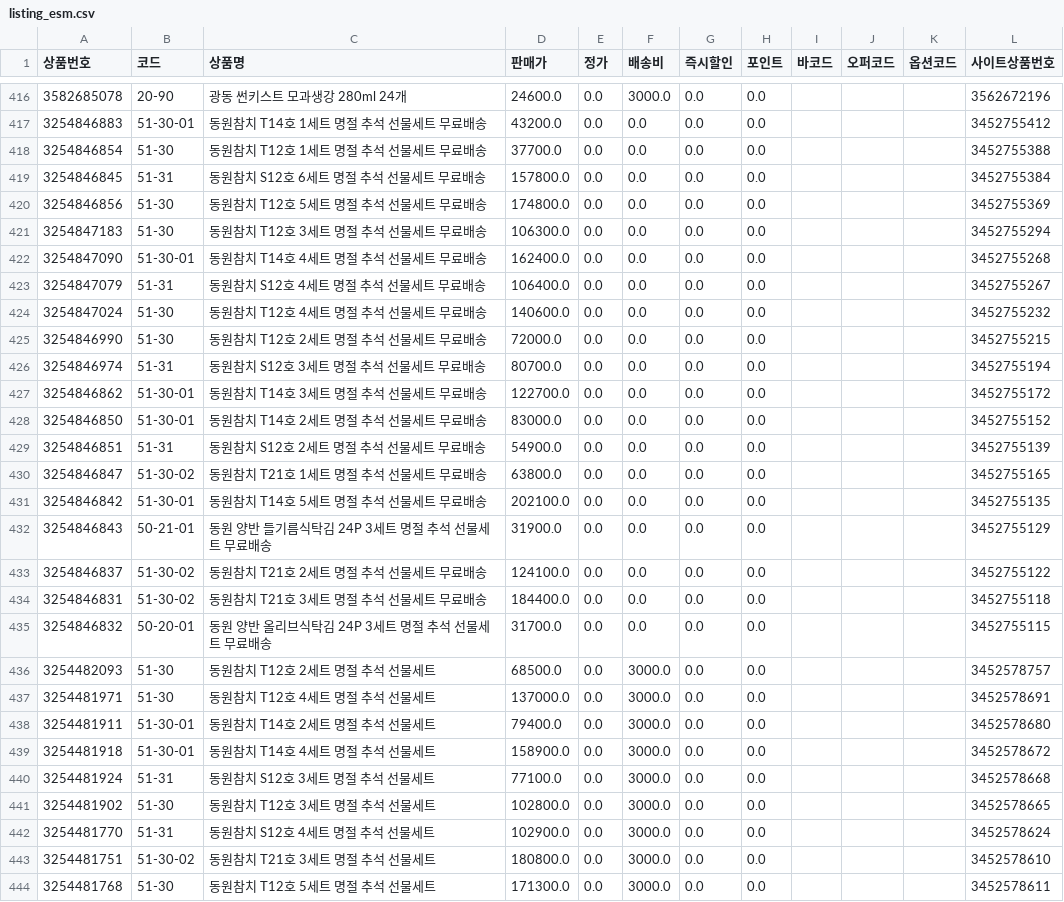
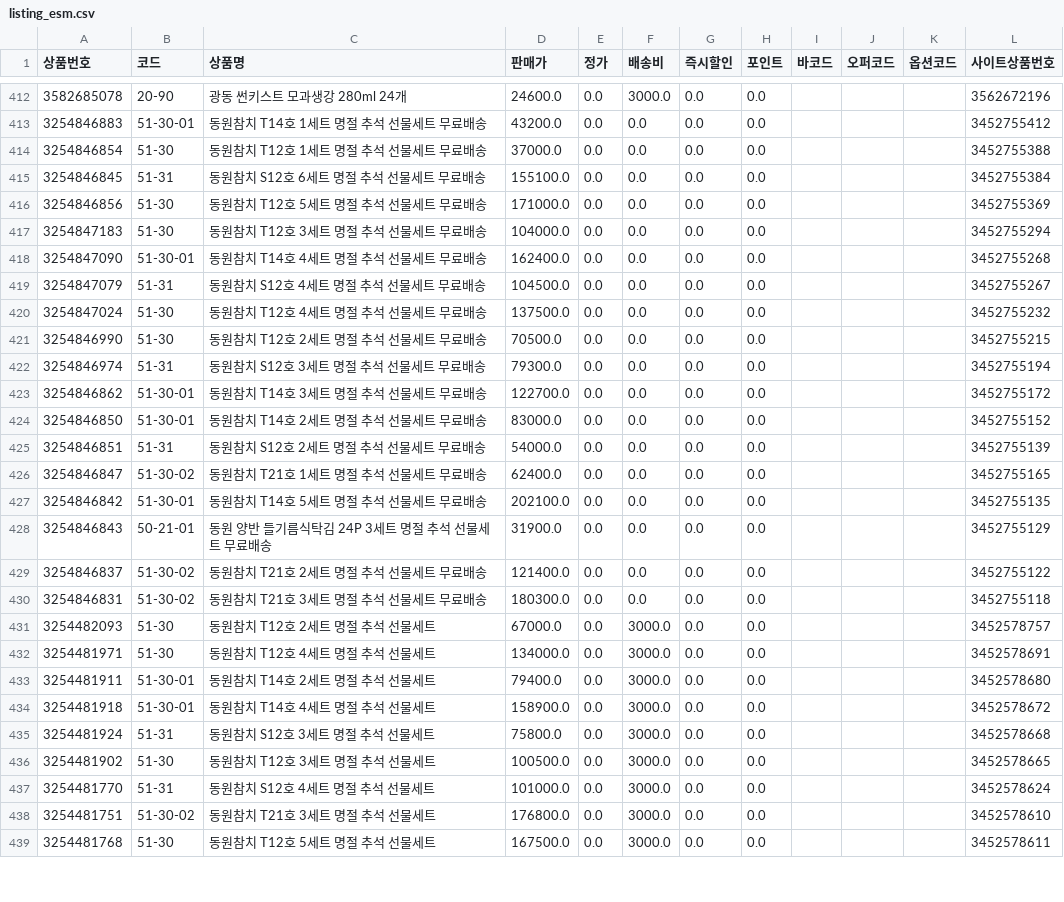
Before and after one commit to OURPROJECTDAO/work-automation-app, a CSV file: reference/listing_esm.csv, drawn as a sheet; only a part is shown, gaps mark what is left out; the diff covers the shown part only.

Commit message:
data(listing): esm 갱신 (1279건)

```diff
--- a/reference/listing_esm.csv
+++ b/reference/listing_esm.csv
@@ -417,28 +413,27 @@
 3254846883,51-30-01,동원참치 T14호 1세트 명절 추석 선물세트 무료배송,43200.0,0.0,0.0,0.0,0.0,,,,3452755412
-3254846854,51-30,동원참치 T12호 1세트 명절 추석 선물세트 무료배송,37700.0,0.0,0.0,0.0,0.0,,,,3452755388
-3254846845,51-31,동원참치 S12호 6세트 명절 추석 선물세트 무료배송,157800.0,0.0,0.0,0.0,0.0,,,,3452755384
-3254846856,51-30,동원참치 T12호 5세트 명절 추석 선물세트 무료배송,174800.0,0.0,0.0,0.0,0.0,,,,3452755369
-3254847183,51-30,동원참치 T12호 3세트 명절 추석 선물세트 무료배송,106300.0,0.0,0.0,0.0,0.0,,,,3452755294
+3254846854,51-30,동원참치 T12호 1세트 명절 추석 선물세트 무료배송,37000.0,0.0,0.0,0.0,0.0,,,,3452755388
+3254846845,51-31,동원참치 S12호 6세트 명절 추석 선물세트 무료배송,155100.0,0.0,0.0,0.0,0.0,,,,3452755384
+3254846856,51-30,동원참치 T12호 5세트 명절 추석 선물세트 무료배송,171000.0,0.0,0.0,0.0,0.0,,,,3452755369
+3254847183,51-30,동원참치 T12호 3세트 명절 추석 선물세트 무료배송,104000.0,0.0,0.0,0.0,0.0,,,,3452755294
 3254847090,51-30-01,동원참치 T14호 4세트 명절 추석 선물세트 무료배송,162400.0,0.0,0.0,0.0,0.0,,,,3452755268
-3254847079,51-31,동원참치 S12호 4세트 명절 추석 선물세트 무료배송,106400.0,0.0,0.0,0.0,0.0,,,,3452755267
-3254847024,51-30,동원참치 T12호 4세트 명절 추석 선물세트 무료배송,140600.0,0.0,0.0,0.0,0.0,,,,3452755232
-3254846990,51-30,동원참치 T12호 2세트 명절 추석 선물세트 무료배송,72000.0,0.0,0.0,0.0,0.0,,,,3452755215
-3254846974,51-31,동원참치 S12호 3세트 명절 추석 선물세트 무료배송,80700.0,0.0,0.0,0.0,0.0,,,,3452755194
+3254847079,51-31,동원참치 S12호 4세트 명절 추석 선물세트 무료배송,104500.0,0.0,0.0,0.0,0.0,,,,3452755267
+3254847024,51-30,동원참치 T12호 4세트 명절 추석 선물세트 무료배송,137500.0,0.0,0.0,0.0,0.0,,,,3452755232
+3254846990,51-30,동원참치 T12호 2세트 명절 추석 선물세트 무료배송,70500.0,0.0,0.0,0.0,0.0,,,,3452755215
+3254846974,51-31,동원참치 S12호 3세트 명절 추석 선물세트 무료배송,79300.0,0.0,0.0,0.0,0.0,,,,3452755194
 3254846862,51-30-01,동원참치 T14호 3세트 명절 추석 선물세트 무료배송,122700.0,0.0,0.0,0.0,0.0,,,,3452755172
 3254846850,51-30-01,동원참치 T14호 2세트 명절 추석 선물세트 무료배송,83000.0,0.0,0.0,0.0,0.0,,,,3452755152
-3254846851,51-31,동원참치 S12호 2세트 명절 추석 선물세트 무료배송,54900.0,0.0,0.0,0.0,0.0,,,,3452755139
-3254846847,51-30-02,동원참치 T21호 1세트 명절 추석 선물세트 무료배송,63800.0,0.0,0.0,0.0,0.0,,,,3452755165
+3254846851,51-31,동원참치 S12호 2세트 명절 추석 선물세트 무료배송,54000.0,0.0,0.0,0.0,0.0,,,,3452755139
+3254846847,51-30-02,동원참치 T21호 1세트 명절 추석 선물세트 무료배송,62400.0,0.0,0.0,0.0,0.0,,,,3452755165
 3254846842,51-30-01,동원참치 T14호 5세트 명절 추석 선물세트 무료배송,202100.0,0.0,0.0,0.0,0.0,,,,3452755135
 3254846843,50-21-01,동원 양반 들기름식탁김 24P 3세트 명절 추석 선물세트 무료배송,31900.0,0.0,0.0,0.0,0.0,,,,3452755129
-3254846837,51-30-02,동원참치 T21호 2세트 명절 추석 선물세트 무료배송,124100.0,0.0,0.0,0.0,0.0,,,,3452755122
-3254846831,51-30-02,동원참치 T21호 3세트 명절 추석 선물세트 무료배송,184400.0,0.0,0.0,0.0,0.0,,,,3452755118
-3254846832,50-20-01,동원 양반 올리브식탁김 24P 3세트 명절 추석 선물세트 무료배송,31700.0,0.0,0.0,0.0,0.0,,,,3452755115
-3254482093,51-30,동원참치 T12호 2세트 명절 추석 선물세트,68500.0,0.0,3000.0,0.0,0.0,,,,3452578757
-3254481971,51-30,동원참치 T12호 4세트 명절 추석 선물세트,137000.0,0.0,3000.0,0.0,0.0,,,,3452578691
+3254846837,51-30-02,동원참치 T21호 2세트 명절 추석 선물세트 무료배송,121400.0,0.0,0.0,0.0,0.0,,,,3452755122
+3254846831,51-30-02,동원참치 T21호 3세트 명절 추석 선물세트 무료배송,180300.0,0.0,0.0,0.0,0.0,,,,3452755118
+3254482093,51-30,동원참치 T12호 2세트 명절 추석 선물세트,67000.0,0.0,3000.0,0.0,0.0,,,,3452578757
+3254481971,51-30,동원참치 T12호 4세트 명절 추석 선물세트,134000.0,0.0,3000.0,0.0,0.0,,,,3452578691
 3254481911,51-30-01,동원참치 T14호 2세트 명절 추석 선물세트,79400.0,0.0,3000.0,0.0,0.0,,,,3452578680
 3254481918,51-30-01,동원참치 T14호 4세트 명절 추석 선물세트,158900.0,0.0,3000.0,0.0,0.0,,,,3452578672
-3254481924,51-31,동원참치 S12호 3세트 명절 추석 선물세트,77100.0,0.0,3000.0,0.0,0.0,,,,3452578668
-3254481902,51-30,동원참치 T12호 3세트 명절 추석 선물세트,102800.0,0.0,3000.0,0.0,0.0,,,,3452578665
-3254481770,51-31,동원참치 S12호 4세트 명절 추석 선물세트,102900.0,0.0,3000.0,0.0,0.0,,,,3452578624
-3254481751,51-30-02,동원참치 T21호 3세트 명절 추석 선물세트,180800.0,0.0,3000.0,0.0,0.0,,,,3452578610
-3254481768,51-30,동원참치 T12호 5세트 명절 추석 선물세트,171300.0,0.0,3000.0,0.0,0.0,,,,3452578611
+3254481924,51-31,동원참치 S12호 3세트 명절 추석 선물세트,75800.0,0.0,3000.0,0.0,0.0,,,,3452578668
+3254481902,51-30,동원참치 T12호 3세트 명절 추석 선물세트,100500.0,0.0,3000.0,0.0,0.0,,,,3452578665
+3254481770,51-31,동원참치 S12호 4세트 명절 추석 선물세트,101000.0,0.0,3000.0,0.0,0.0,,,,3452578624
+3254481751,51-30-02,동원참치 T21호 3세트 명절 추석 선물세트,176800.0,0.0,3000.0,0.0,0.0,,,,3452578610
+3254481768,51-30,동원참치 T12호 5세트 명절 추석 선물세트,167500.0,0.0,3000.0,0.0,0.0,,,,3452578611
```
Also changed, not shown: 1 added row, 6 removed rows, 12 moved rows and 51 edited cells elsewhere in this file.
